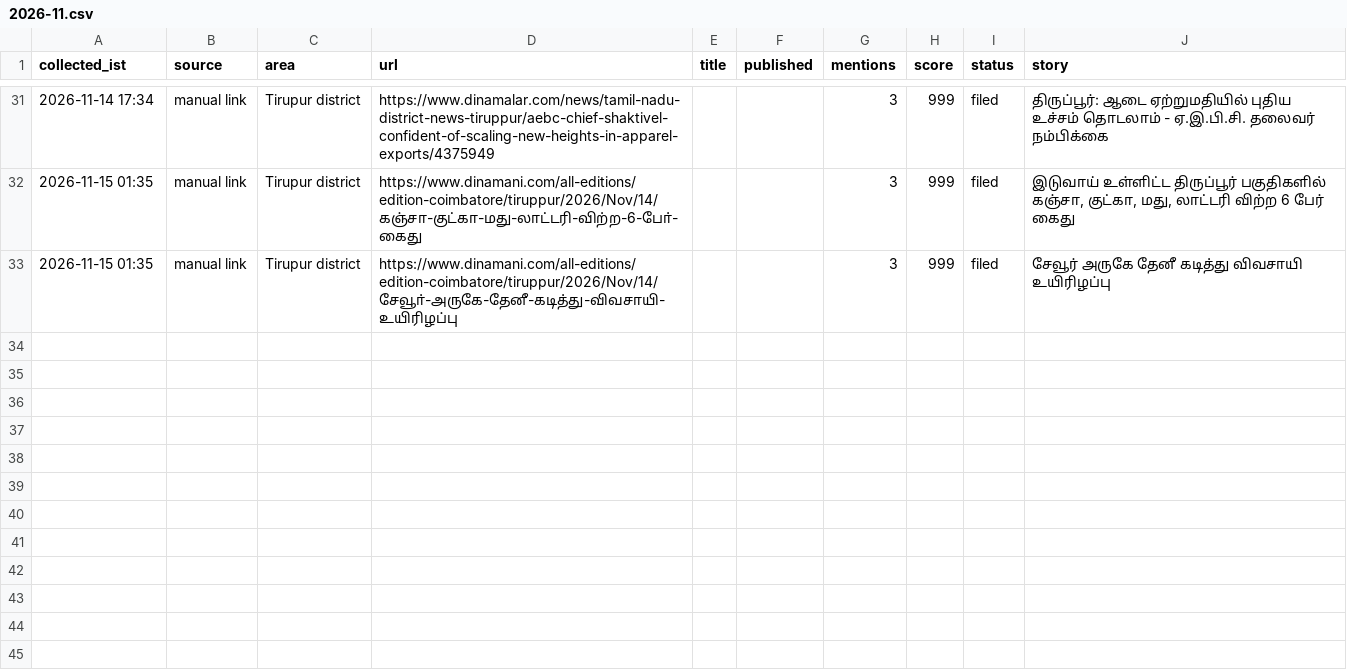
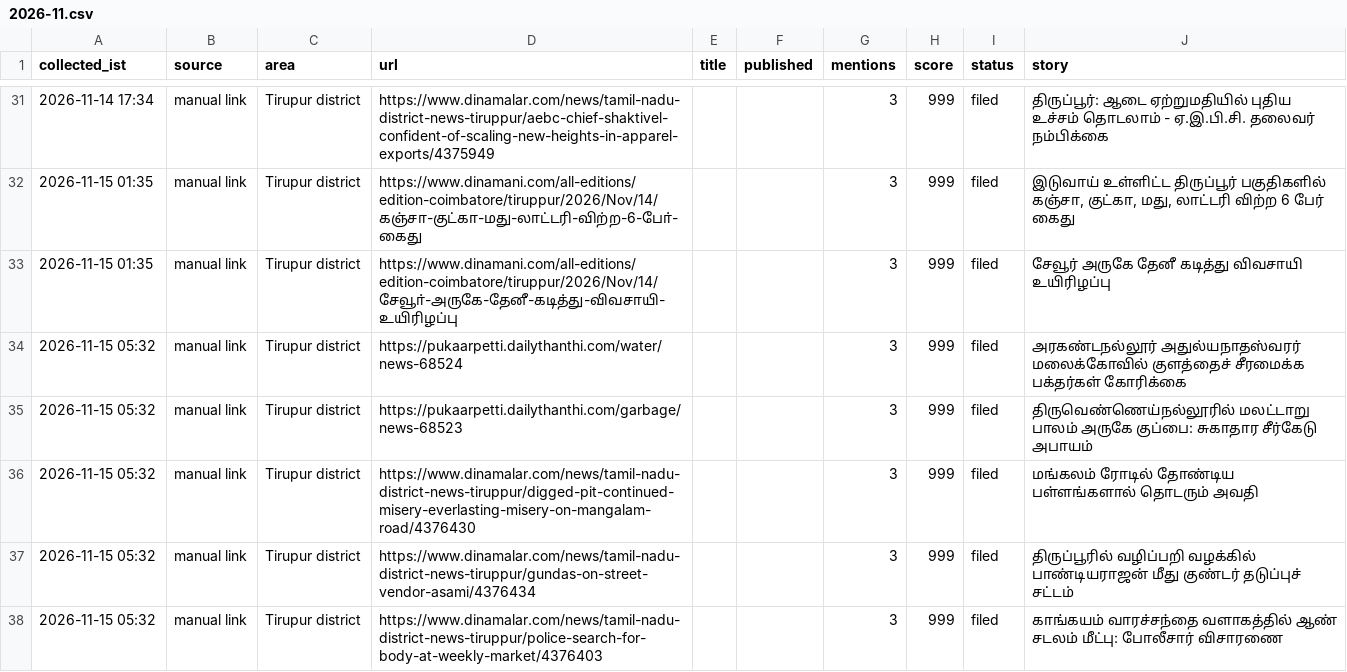
Before and after one commit to news360-tn/tirupur360-autopost, a CSV file: research_free/archive/2026-11.csv, drawn as a sheet; only a part is shown, gaps mark what is left out; the diff names each change by its address in the sheet, - before the commit and + after, or states it on an @@ line.

```diff
--- a/research_free/archive/2026-11.csv
+++ b/research_free/archive/2026-11.csv
+row 34: 2026-11-15 05:32 | manual link | Tirupur district | https://pukaarpetti.dailythanthi.com/water/news-68524 |  |  | 3 | 999 | filed | அரகண்டநல்லூர் அதுல்யநாதஸ்வரர் மலைக்கோவில் குளத்தைச் சீரமைக்க பக்தர்கள் கோரிக்கை
+row 35: 2026-11-15 05:32 | manual link | Tirupur district | https://pukaarpetti.dailythanthi.com/garbage/news-68523 |  |  | 3 | 999 | filed | திருவெண்ணெய்நல்லூரில் மலட்டாறு பாலம் அருகே குப்பை: சுகாதார சீர்கேடு அபாயம்
+row 36: 2026-11-15 05:32 | manual link | Tirupur district | https://www.dinamalar.com/news/tamil-nadu-district-news-tiruppur/digged-pit-continued-misery-everlasting-misery-on-mangalam-road/4376430 |  |  | 3 | 999 | filed | மங்கலம் ரோடில் தோண்டிய பள்ளங்களால் தொடரும் அவதி
+row 37: 2026-11-15 05:32 | manual link | Tirupur district | https://www.dinamalar.com/news/tamil-nadu-district-news-tiruppur/gundas-on-street-vendor-asami/4376434 |  |  | 3 | 999 | filed | திருப்பூரில் வழிப்பறி வழக்கில் பாண்டியராஜன் மீது குண்டர் தடுப்புச் சட்டம்
+row 38: 2026-11-15 05:32 | manual link | Tirupur district | https://www.dinamalar.com/news/tamil-nadu-district-news-tiruppur/police-search-for-body-at-weekly-market/4376403 |  |  | 3 | 999 | filed | காங்கயம் வாரச்சந்தை வளாகத்தில் ஆண் சடலம் மீட்பு: போலீசார் விசாரணை
```
Also changed, not shown: 6 other files.
